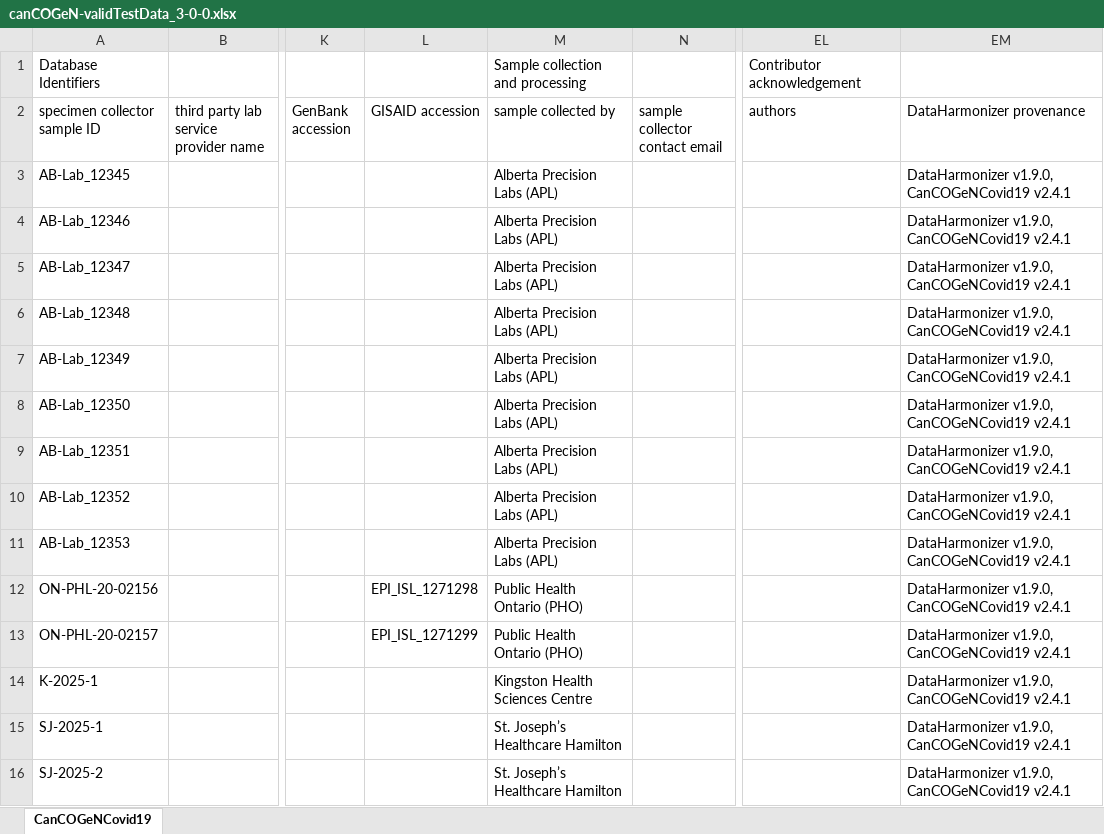
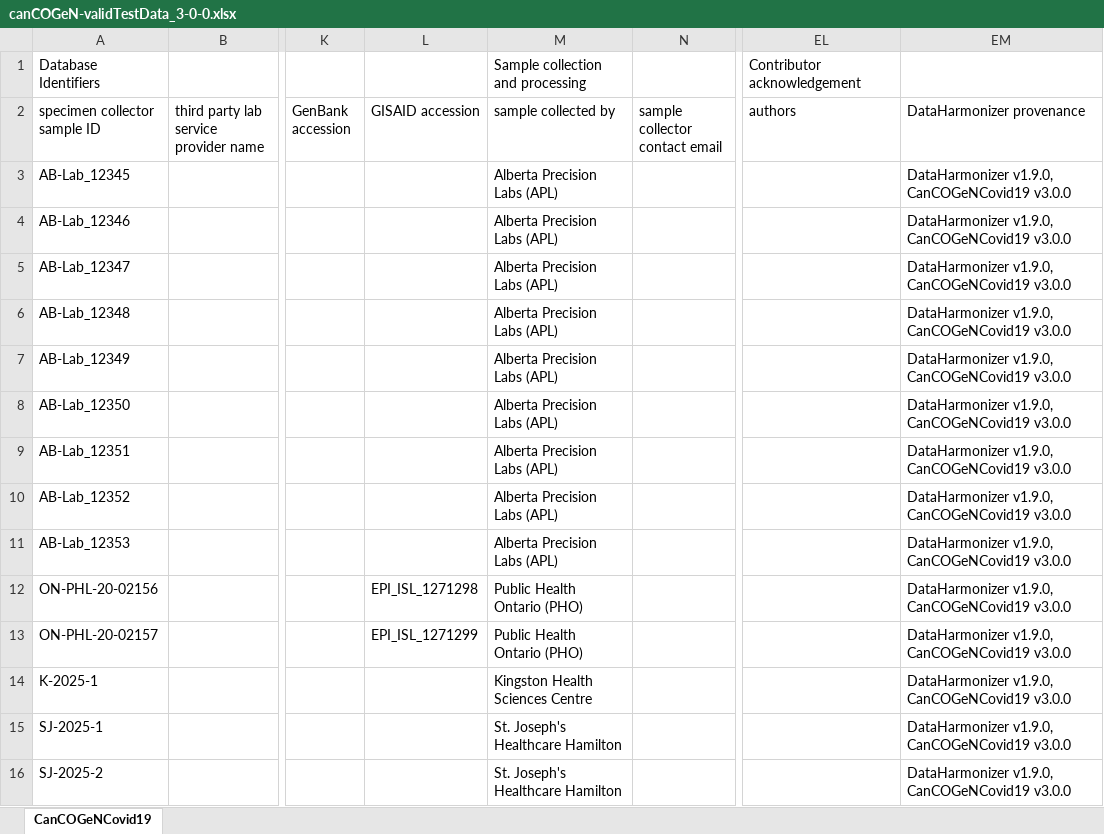
Before and after one commit to cidgoh/DataHarmonizer, an Excel workbook: web/templates/canada_covid19/exampleInput/canCOGeN-validTestData_3-0-0.xlsx, sheet CanCOGeNCovid19, drawn as a sheet; only a part is shown, gaps mark what is left out; values as stored, in another font and other column widths than the file's, no borders; the diff names each change by its address in the sheet, - before the commit and + after, or states it on an @@ line.

Commit message:
10 line test file

```diff
--- a/web/templates/canada_covid19/exampleInput/canCOGeN-validTestData_3-0-0.xlsx (sheet CanCOGeNCovid19)
+++ b/web/templates/canada_covid19/exampleInput/canCOGeN-validTestData_3-0-0.xlsx (sheet CanCOGeNCovid19)
-EM3:EM16 (DataHarmonizer provenance): DataHarmonizer v1.9.0, CanCOGeNCovid19 v2.4.1
+EM3:EM16 (DataHarmonizer provenance): DataHarmonizer v1.9.0, CanCOGeNCovid19 v3.0.0
-M15:M16 (sample collected by): St. Joseph’s Healthcare Hamilton
+M15:M16 (sample collected by): St. Joseph's Healthcare Hamilton
```
